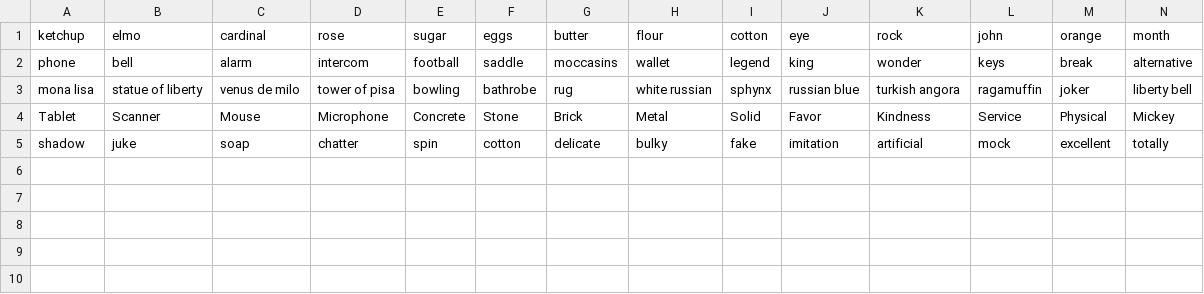
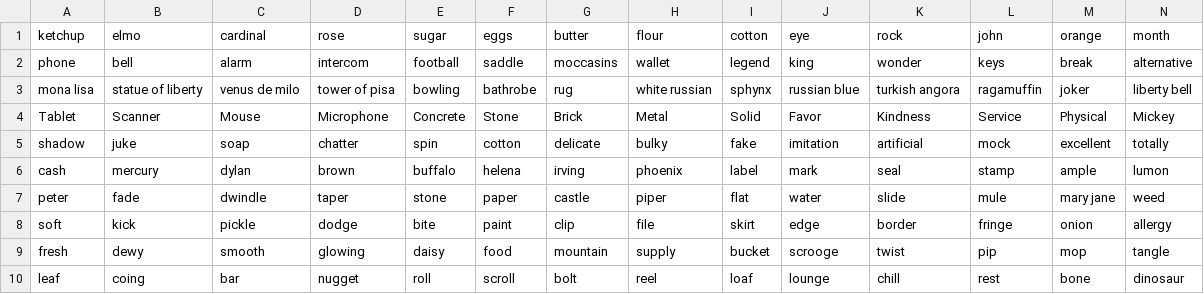
Before and after one commit to andreis/connections, a CSV file: llm-comparison/copilot-deep.csv, drawn as a sheet; only a part is shown; rows hold the shown columns only; the diff names each change by its address in the sheet, - before the commit and + after, or states it on an @@ line.

Commit message:
add all prompts for copilot-deep due to restrictions

```diff
--- a/llm-comparison/copilot-deep.csv
+++ b/llm-comparison/copilot-deep.csv
+row 6: cash | mercury | dylan | brown | buffalo | helena | irving | phoenix | label | mark | seal | stamp | ample | lumon
+row 7: peter | fade | dwindle | taper | stone | paper | castle | piper | flat | water | slide | mule | mary jane | weed
+row 8: soft | kick | pickle | dodge | bite | paint | clip | file | skirt | edge | border | fringe | onion | allergy
+row 9: fresh | dewy | smooth | glowing | daisy | food | mountain | supply | bucket | scrooge | twist | pip | mop | tangle
+row 10: leaf | coing | bar | nugget | roll | scroll | bolt | reel | loaf | lounge | chill | rest | bone | dinosaur
```
